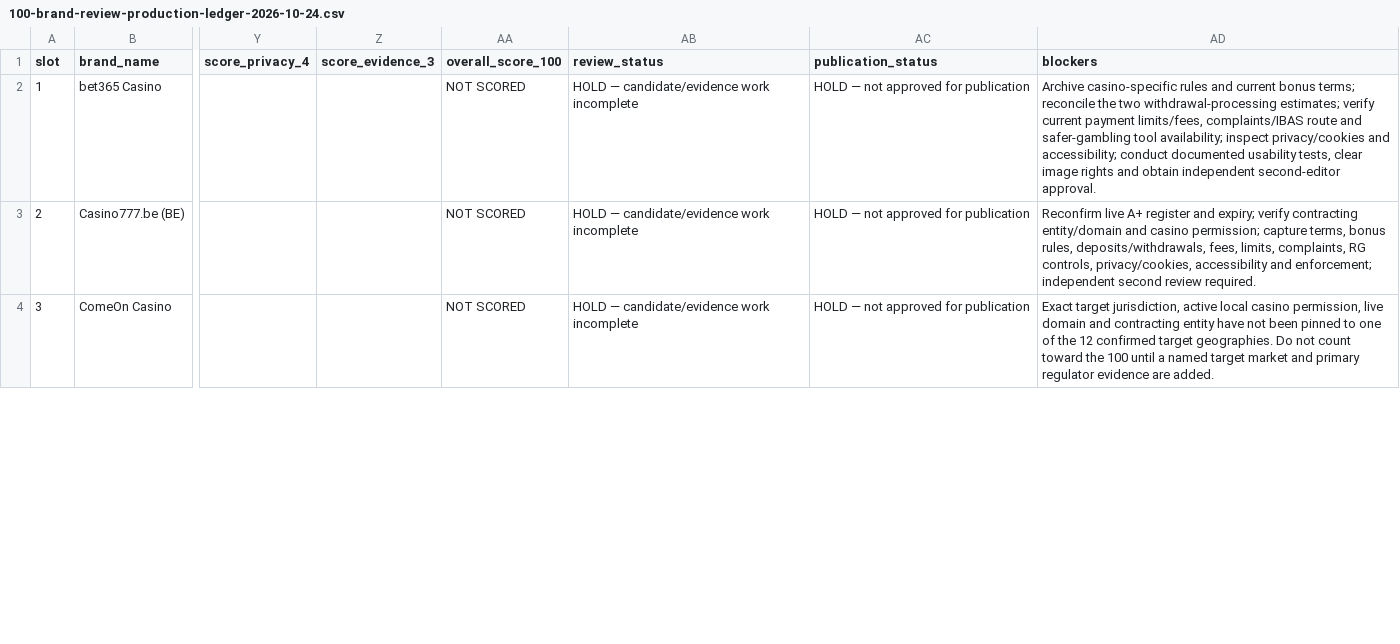
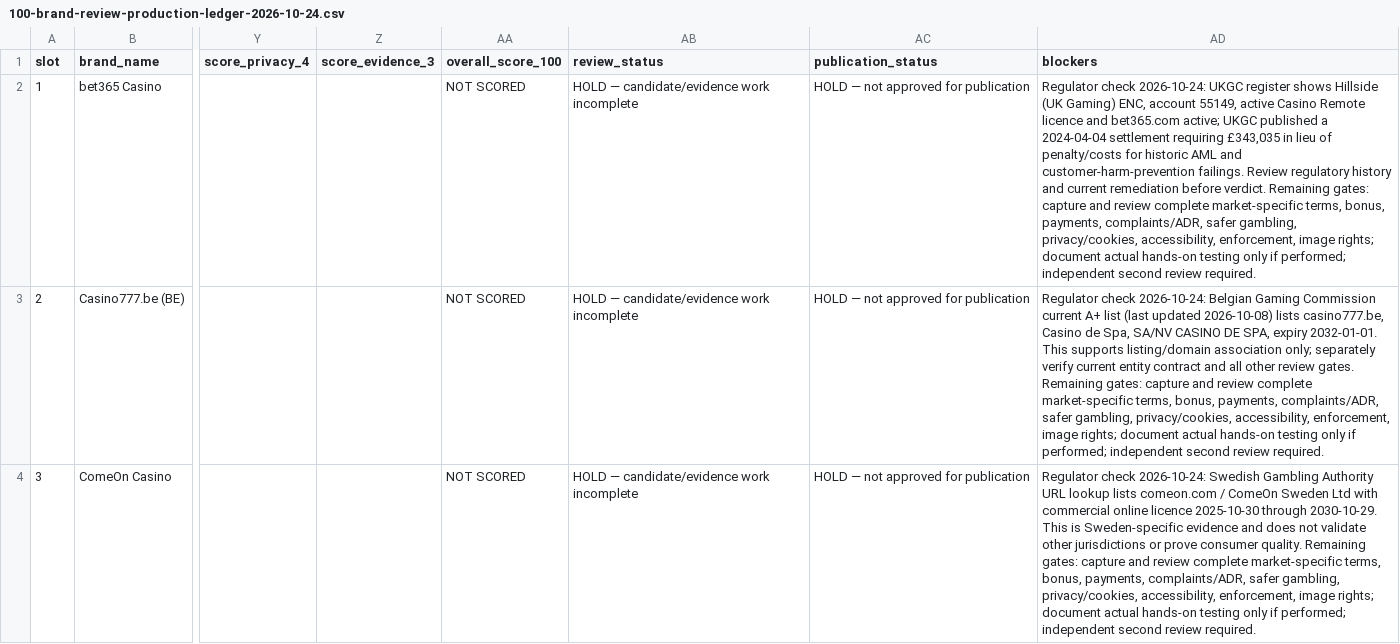
Before and after one commit to beincasinos-Brand/Beincasinos, a CSV file: docs/targets/100-brand-review-production-ledger-2026-10-24.csv, drawn as a sheet; only a part is shown, gaps mark what is left out; the diff covers the shown part only; the diff names each change by its address in the sheet, - before the commit and + after, or states it on an @@ line.

Commit message:
Record first six market-specific regulator evidence checks

```diff
--- a/docs/targets/100-brand-review-production-ledger-2026-10-24.csv
+++ b/docs/targets/100-brand-review-production-ledger-2026-10-24.csv
-AD2 (blockers): Archive casino-specific rules and current bonus terms; reconcile the two withdrawal-processing estimates; verify current payment limits/fees, complaints/IBAS route and safer-gambling tool availability; inspect privacy/cookies and accessibility; conduct documented usability tests, clear image rights and obtain independent second-editor approval.
+AD2 (blockers): Regulator check 2026-10-24: UKGC register shows Hillside (UK Gaming) ENC, account 55149, active Casino Remote licence and bet365.com active; UKGC published a 2024-04-04 settlement requiring £343,035 in lieu of penalty/costs for historic AML and customer-harm-prevention failings. Review regulatory history and current remediation before verdict. Remaining gates: capture and review complete market-specific terms, bonus, payments, complaints/ADR, safer gambling, privacy/cookies, accessibility, enforcement, image rights; document actual hands-on testing only if performed; independent second review required.
-AD3 (blockers): Reconfirm live A+ register and expiry; verify contracting entity/domain and casino permission; capture terms, bonus rules, deposits/withdrawals, fees, limits, complaints, RG controls, privacy/cookies, accessibility and enforcement; independent second…
+AD3 (blockers): Regulator check 2026-10-24: Belgian Gaming Commission current A+ list (last updated 2026-10-08) lists casino777.be, Casino de Spa, SA/NV CASINO DE SPA, expiry 2032-01-01. This supports listing/domain association only; separately verify current entity contract and all other review gates. Remaining gates: capture and review complete market-specific terms, bonus, payments, complaints/ADR, safer gambling, privacy/cookies, accessibility, enforcement, image rights; document actual hands-on testing only if performed; independent second…
-AD4 (blockers): Exact target jurisdiction, active local casino permission, live domain and contracting entity have not been pinned to one of the 12 confirmed target geographies. Do not count toward the 100 until a named target market and primary regulator evidence are added.
+AD4 (blockers): Regulator check 2026-10-24: Swedish Gambling Authority URL lookup lists comeon.com / ComeOn Sweden Ltd with commercial online licence 2025-10-30 through 2030-10-29. This is Sweden-specific evidence and does not validate other jurisdictions or prove consumer quality. Remaining gates: capture and review complete market-specific terms, bonus, payments, complaints/ADR, safer gambling, privacy/cookies, accessibility, enforcement, image rights; document actual hands-on testing only if performed; independent second review required.
```
Also changed, not shown: 3 edited cells elsewhere in this file.
